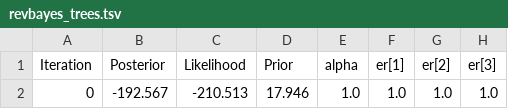
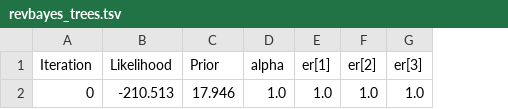
Before and after one commit to matsengrp/linearham, a TSV file: data/revbayes_trees.tsv, drawn as a sheet; only a part is shown; the diff names each change by its address in the sheet, - before the commit and + after, or states it on an @@ line.

Commit message:
removed 'Posterior' column from revbayes example TSV

```diff
--- a/data/revbayes_trees.tsv
+++ b/data/revbayes_trees.tsv
-column B (Posterior), row 2: -192.567
```
